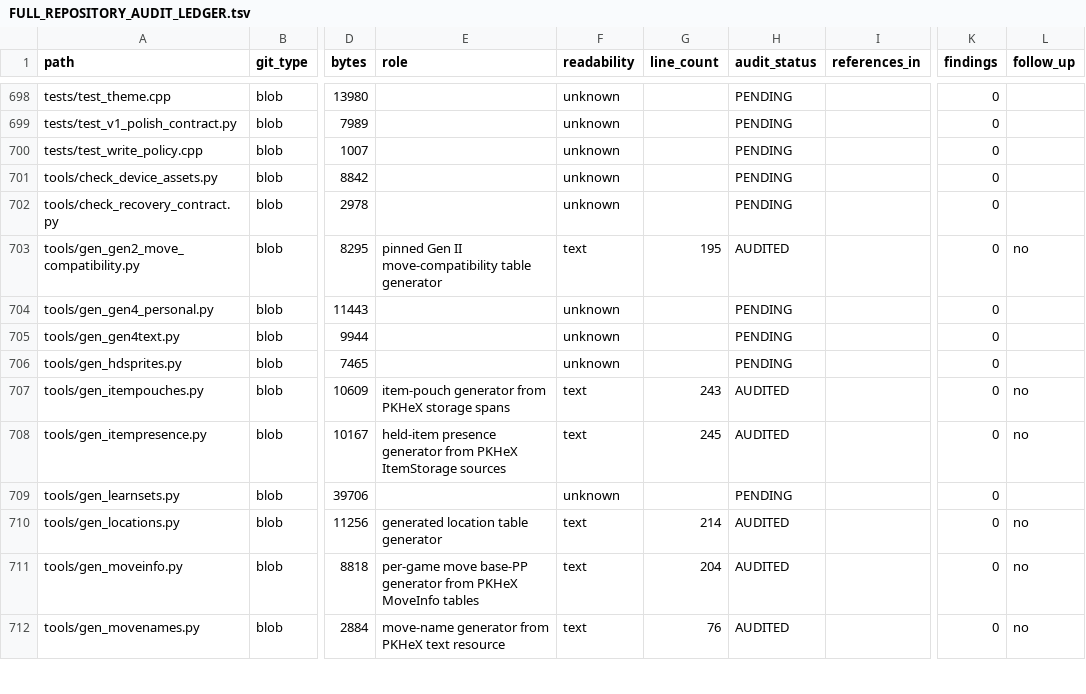
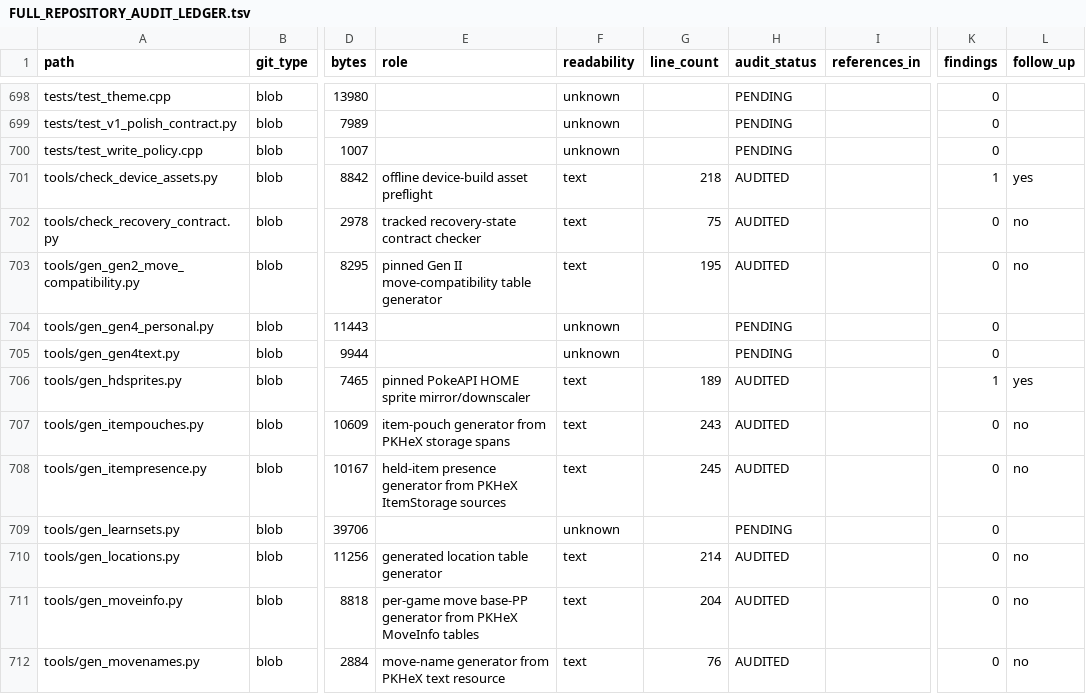
Before and after one commit to GlitchedZeus/PokeBank-NX, a TSV file: docs/FULL_REPOSITORY_AUDIT_LEDGER.tsv, drawn as a sheet; only a part is shown, gaps mark what is left out; the diff covers the shown part only; the diff names each change by its address in the sheet, - before the commit and + after, or states it on an @@ line.

Commit message:
audit: complete recovery packaging and source-pin tools

```diff
--- a/docs/FULL_REPOSITORY_AUDIT_LEDGER.tsv
+++ b/docs/FULL_REPOSITORY_AUDIT_LEDGER.tsv
-E701 (role): (empty)
+E701 (role): offline device-build asset preflight
-F701:F702 (readability): unknown
+F701:F702 (readability): text
-G701 (line_count): (empty)
+G701 (line_count): 218
-H701:H702 (audit_status): PENDING
+H701:H702 (audit_status): AUDITED
-K701 (findings): 0
+K701 (findings): 1
-L701 (follow_up): (empty)
+L701 (follow_up): yes
-E702 (role): (empty)
+E702 (role): tracked recovery-state contract checker
-G702 (line_count): (empty)
+G702 (line_count): 75
-L702 (follow_up): (empty)
+L702 (follow_up): no
-E706 (role): (empty)
+E706 (role): pinned PokeAPI HOME sprite mirror/downscaler
-F706 (readability): unknown
+F706 (readability): text
-G706 (line_count): (empty)
+G706 (line_count): 189
-H706 (audit_status): PENDING
+H706 (audit_status): AUDITED
-K706 (findings): 0
+K706 (findings): 1
-L706 (follow_up): (empty)
+L706 (follow_up): yes
```
Also changed, not shown: 36 edited cells elsewhere in this file.
